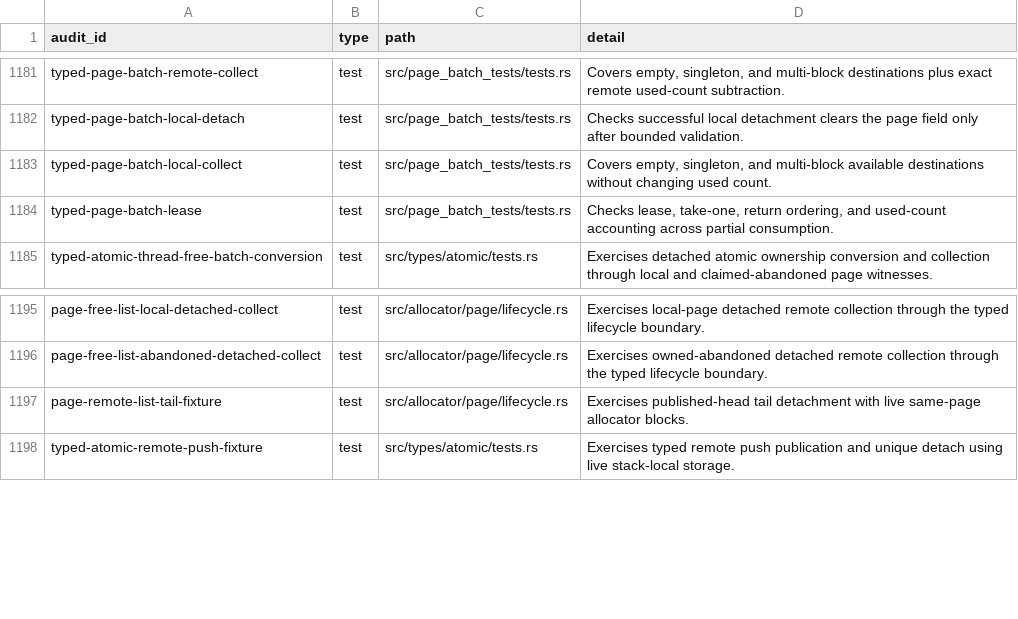
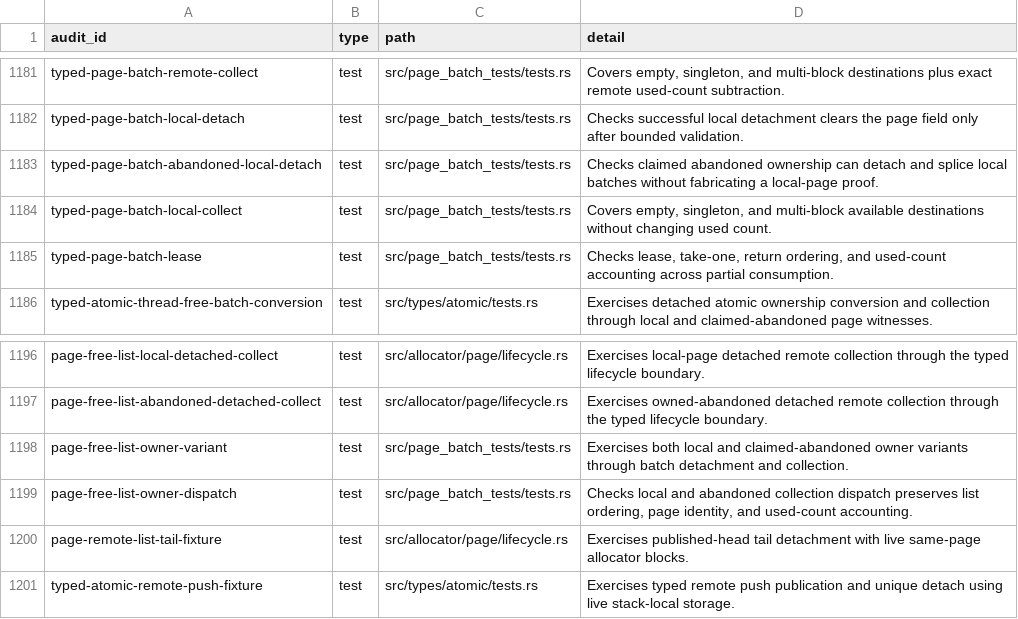
Before and after one commit to whb07/rimalloc, a TSV file: docs/unsafe-audit-evidence.tsv, drawn as a sheet; only a part is shown, gaps mark what is left out; the diff names each change by its address in the sheet, - before the commit and + after, or states it on an @@ line.

Commit message:
Complete migration and audit records

```diff
--- a/docs/unsafe-audit-evidence.tsv
+++ b/docs/unsafe-audit-evidence.tsv
+row 1183: typed-page-batch-abandoned-local-detach | test | src/page_batch_tests/tests.rs | Checks claimed abandoned ownership can detach and splice local batches without fabricating a local-page proof.
+row 1198: page-free-list-owner-variant | test | src/page_batch_tests/tests.rs | Exercises both local and claimed-abandoned owner variants through batch detachment and collection.
+row 1199: page-free-list-owner-dispatch | test | src/page_batch_tests/tests.rs | Checks local and abandoned collection dispatch preserves list ordering, page identity, and used-count accounting.
```
Also changed, not shown: 6 other files.
